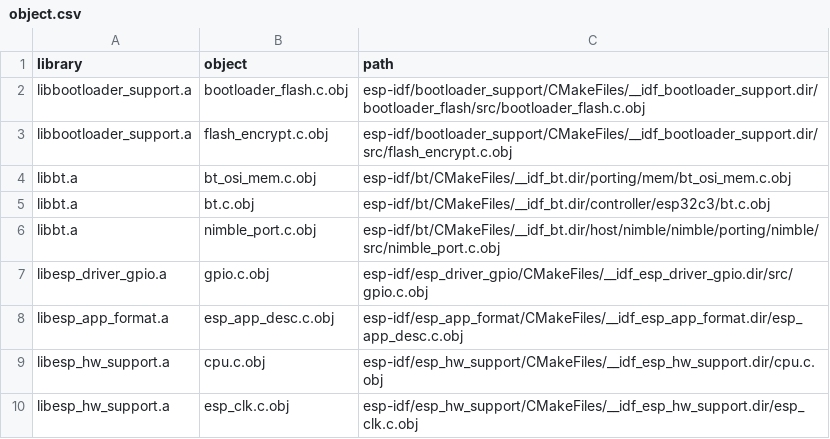
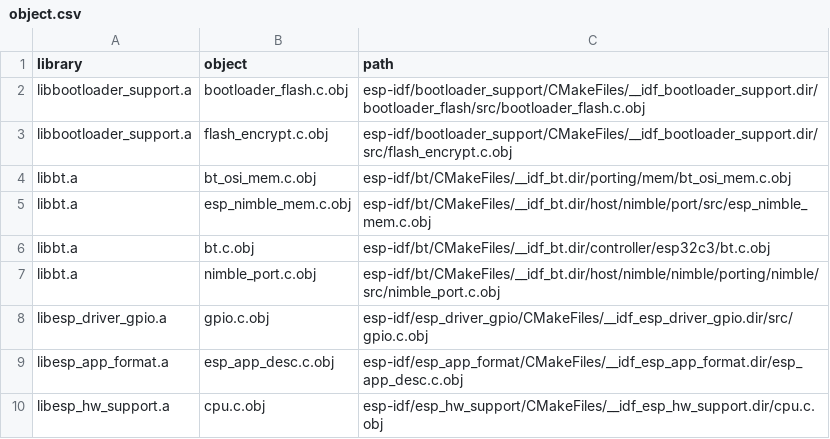
Before and after one commit to mirvolkov/MACJr, a CSV file: managed_components/espressif__cmake_utilities/scripts/relinker/examples/iram_strip/esp32c3/5.3/object.csv, drawn as a sheet; only a part is shown; the shorter side is filled out with more unchanged rows.

```diff
--- a/managed_components/espressif__cmake_utilities/scripts/relinker/examples/iram_strip/esp32c3/5.3/object.csv
+++ b/managed_components/espressif__cmake_utilities/scripts/relinker/examples/iram_strip/esp32c3/5.3/object.csv
@@ -4,2 +4,3 @@ libbootloader_support.a,flash_encrypt.c.obj,esp-idf/bootloader_support/CMakeFile
 libbt.a,bt_osi_mem.c.obj,esp-idf/bt/CMakeFiles/__idf_bt.dir/porting/mem/bt_osi_mem.c.obj
+libbt.a,esp_nimble_mem.c.obj,esp-idf/bt/CMakeFiles/__idf_bt.dir/host/nimble/port/src/esp_nimble_mem.c.obj
 libbt.a,bt.c.obj,esp-idf/bt/CMakeFiles/__idf_bt.dir/controller/esp32c3/bt.c.obj
```
Also changed, not shown: managed_components/espressif__cmake_utilities/scripts/relinker/examples/iram_strip/esp32c3/5.3/function.csv, 38 other files.
